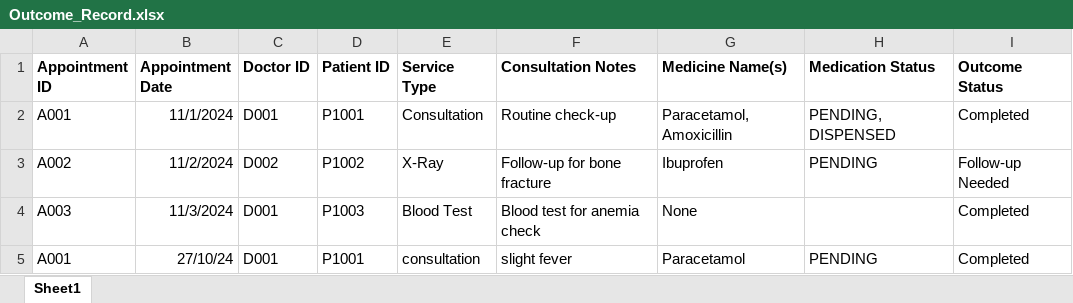
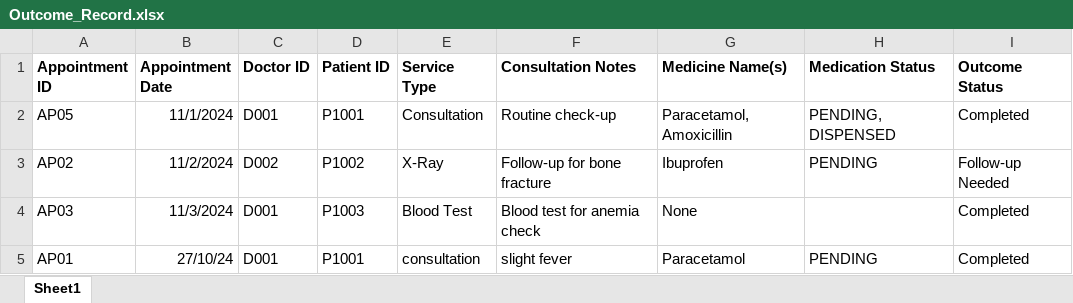
Before and after one commit to SohZiXiang/Hospital-Management-OOP-Project, an Excel workbook: data/Outcome_Record.xlsx, sheet Sheet1, drawn as a sheet; values as stored, in another font and other column widths than the file's, no borders; the diff names each change by its address in the sheet, - before the commit and + after, or states it on an @@ line.

Commit message:
updated patient record to show more details

```diff
--- a/data/Outcome_Record.xlsx (sheet Sheet1)
+++ b/data/Outcome_Record.xlsx (sheet Sheet1)
-A2 (Appointment ID): A001
+A2 (Appointment ID): AP05
-A3 (Appointment ID): A002
+A3 (Appointment ID): AP02
-A4 (Appointment ID): A003
+A4 (Appointment ID): AP03
-A5 (Appointment ID): A001
+A5 (Appointment ID): AP01
```
Also changed, not shown: 5 other files.
